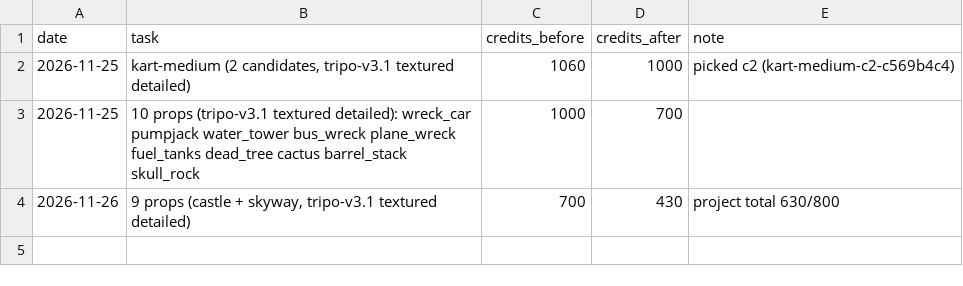
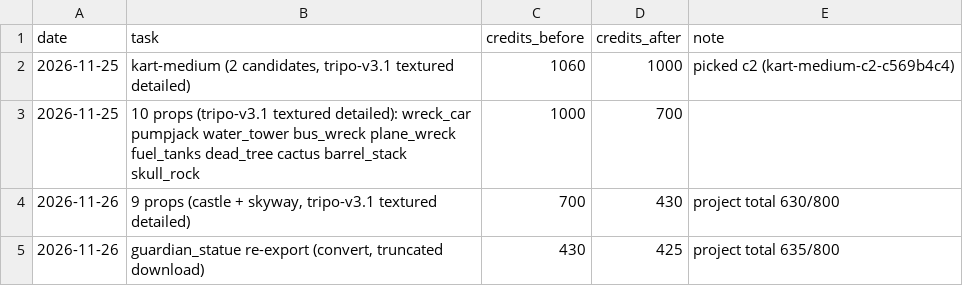
Before and after one commit to Loopback-Games/scrapburn, a TSV file: assets/tripo-spend.tsv, drawn as a sheet.

Commit message:
feat(game): dress Castle Grindstone and Skyway Zero
Nine new Tripo props (towers, gatehouse, statues, banners, braziers, siege
wagons; neon arches, antenna pylons, holo billboards) placed per track, with
self-lit neon props; a lit city of skyscrapers far below the skyway; a darker
synthwave night; title screen circuit card and TTF subtitle; new road, wall and
facade textures.

```diff
--- a/assets/tripo-spend.tsv
+++ b/assets/tripo-spend.tsv
@@ -4 +4,2 @@ date	task	credits_before	credits_after	note
 2026-11-26	9 props (castle + skyway, tripo-v3.1 textured detailed)	700	430	project total 630/800
+2026-11-26	guardian_statue re-export (convert, truncated download)	430	425	project total 635/800
```
Also changed, not shown: 9 other files.
